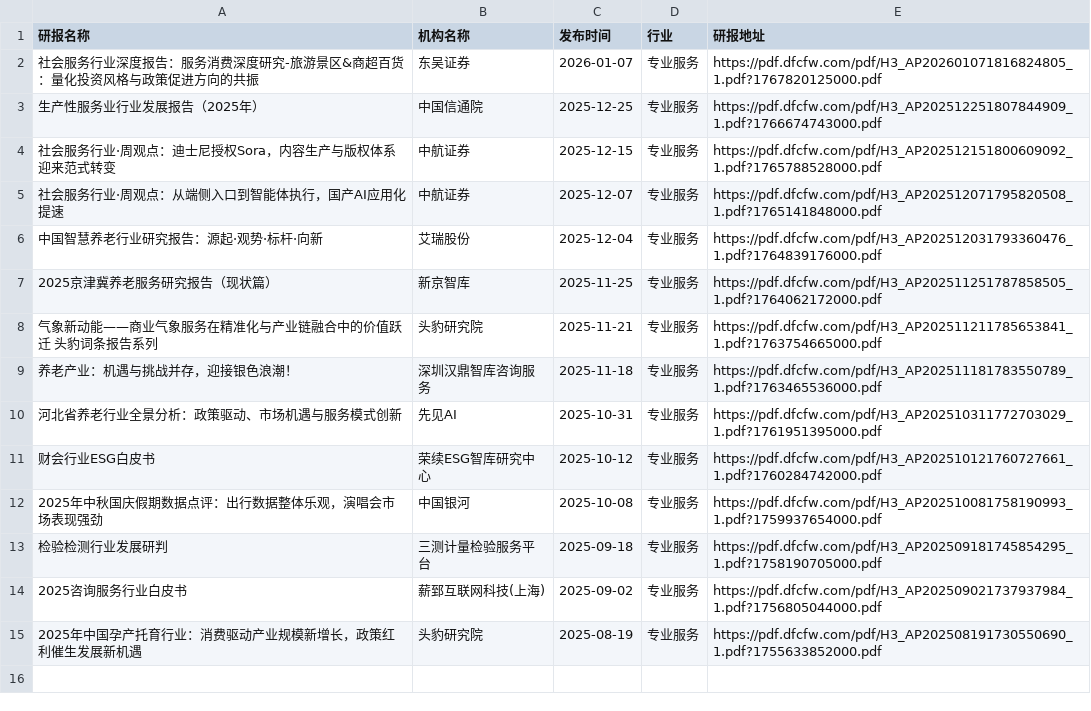
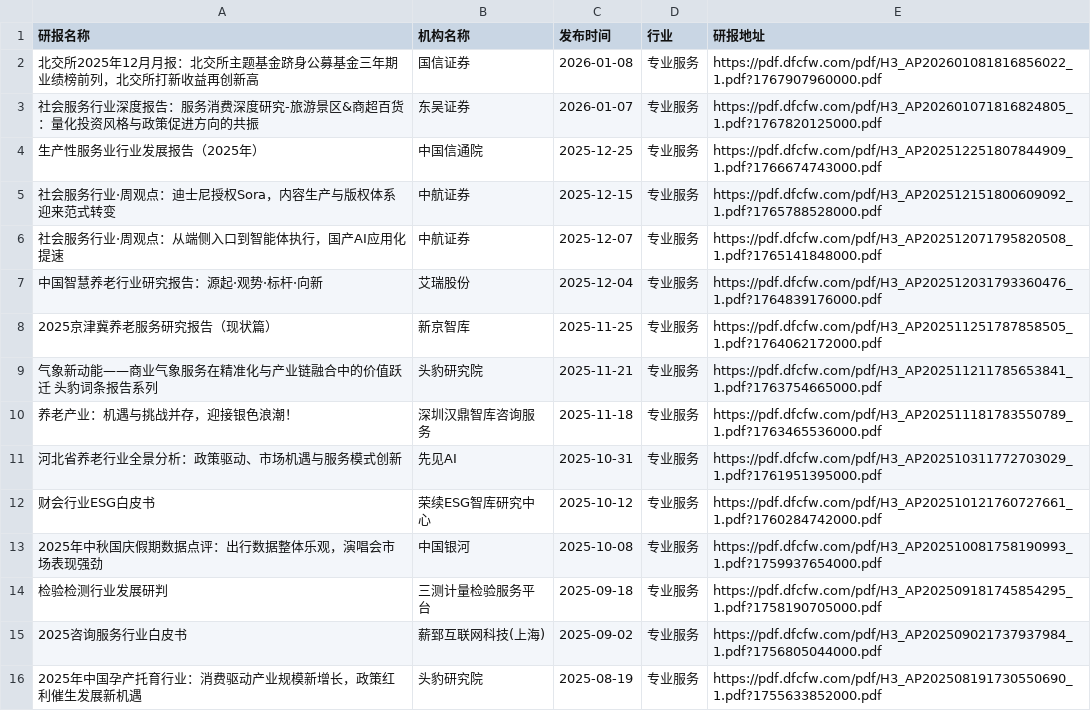
Before and after one commit to manymore13/report, a CSV file: eastmoney/专业服务.csv, drawn as a sheet; the diff names each change by its address in the sheet, - before the commit and + after, or states it on an @@ line.

```diff
--- a/eastmoney/专业服务.csv
+++ b/eastmoney/专业服务.csv
+row 2: 北交所2025年12月月报：北交所主题基金跻身公募基金三年期业绩榜前列，北交所打新收益再创新高 | 国信证券 | 2026-01-08 | 专业服务 | https://pdf.dfcfw.com/pdf/H3_AP202601081816856022_1.pdf?1767907960000.pdf
```
Also changed, not shown: eastmoney/保险.csv, eastmoney/化学原料.csv, 26 other files.
